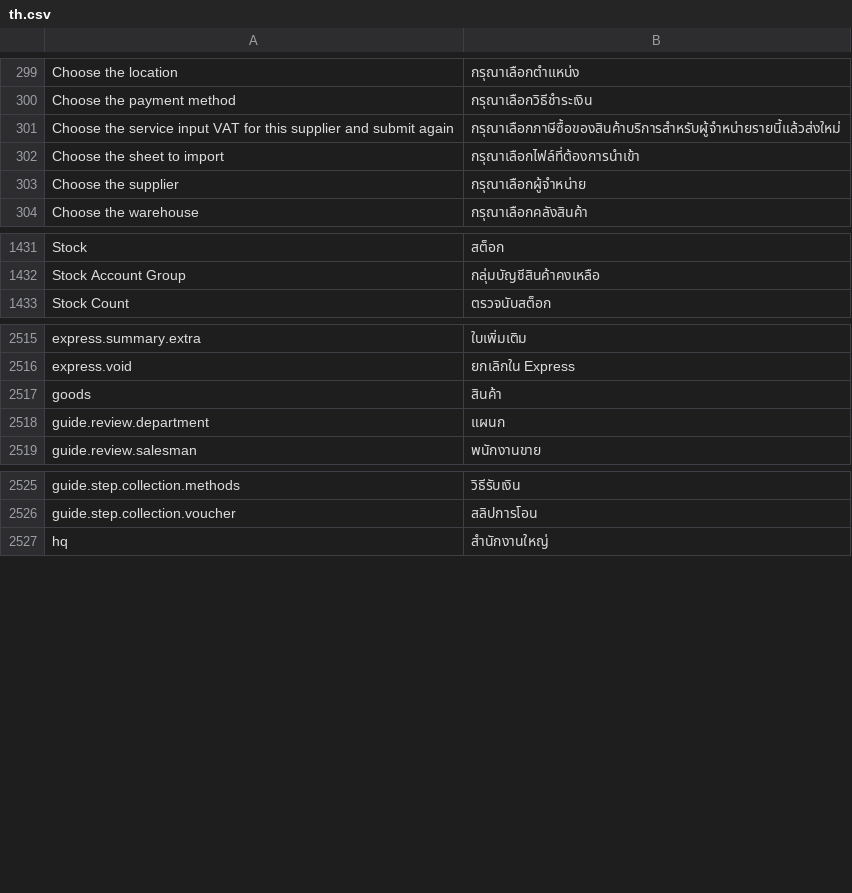
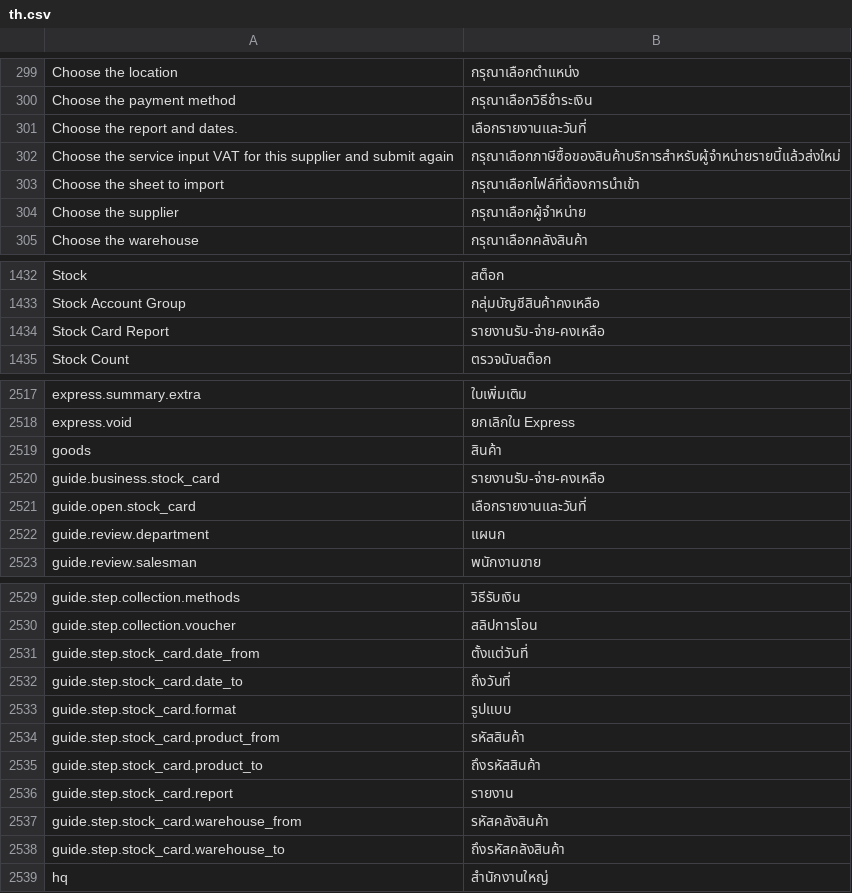
Before and after one commit to skin306152-star/pearnly, a CSV file: apps/pearnly_erp_portal/pearnly_erp_portal/translations/th.csv, drawn as a sheet; only a part is shown, gaps mark what is left out; the diff names each change by its address in the sheet, - before the commit and + after, or states it on an @@ line.

Commit message:
feat: ERP CC guided stock card report: the same questions as the export dialog (report, format decided as Excel, dates suggested from the conversation month, optional product range, warehouse range only by warehouse), built once by the same card export under the conversation company and put into the conversation

```diff
--- a/apps/pearnly_erp_portal/pearnly_erp_portal/translations/th.csv
+++ b/apps/pearnly_erp_portal/pearnly_erp_portal/translations/th.csv
+row 301: Choose the report and dates. | เลือกรายงานและวันที่
+row 1434: Stock Card Report | รายงานรับ-จ่าย-คงเหลือ
+row 2520: guide.business.stock_card | รายงานรับ-จ่าย-คงเหลือ
+row 2521: guide.open.stock_card | เลือกรายงานและวันที่
+row 2531: guide.step.stock_card.date_from | ตั้งแต่วันที่
+row 2532: guide.step.stock_card.date_to | ถึงวันที่
+row 2533: guide.step.stock_card.format | รูปแบบ
+row 2534: guide.step.stock_card.product_from | รหัสสินค้า
+row 2535: guide.step.stock_card.product_to | ถึงรหัสสินค้า
+row 2536: guide.step.stock_card.report | รายงาน
+row 2537: guide.step.stock_card.warehouse_from | รหัสคลังสินค้า
+row 2538: guide.step.stock_card.warehouse_to | ถึงรหัสคลังสินค้า
```
Also changed, not shown: apps/pearnly_erp_portal/pearnly_erp_portal/i18n/messages.tsv, apps/pearnly_erp_portal/pearnly_erp_portal/translations/en.csv, 8 other files.
